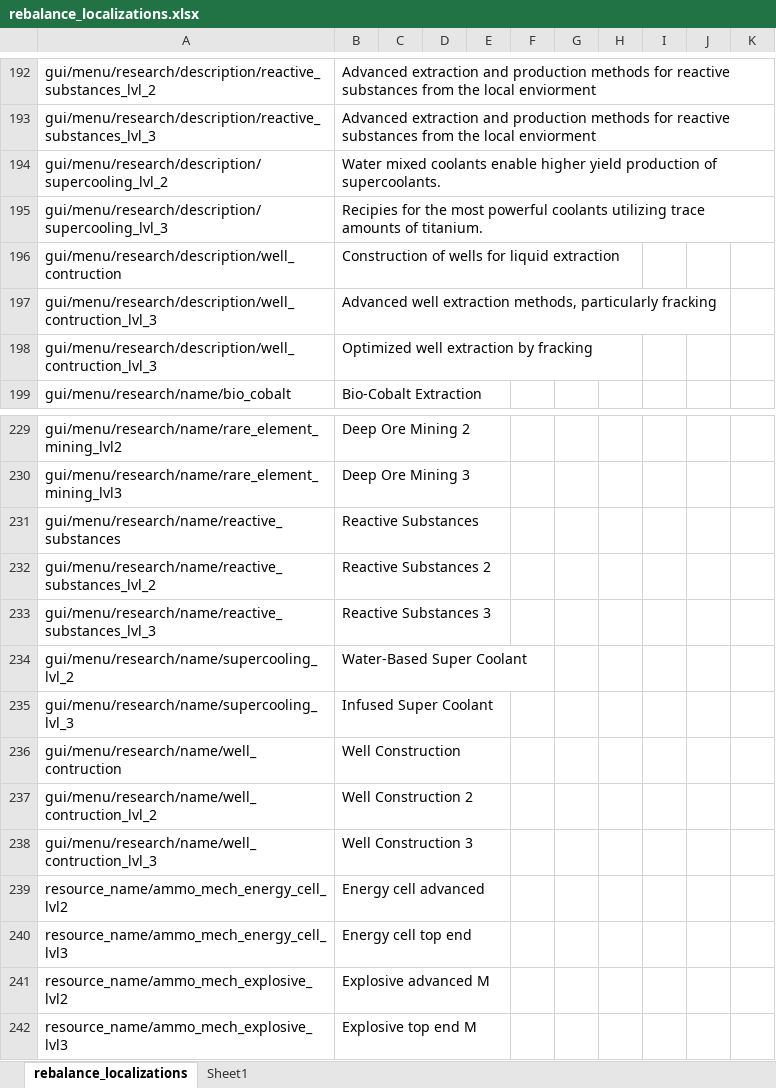
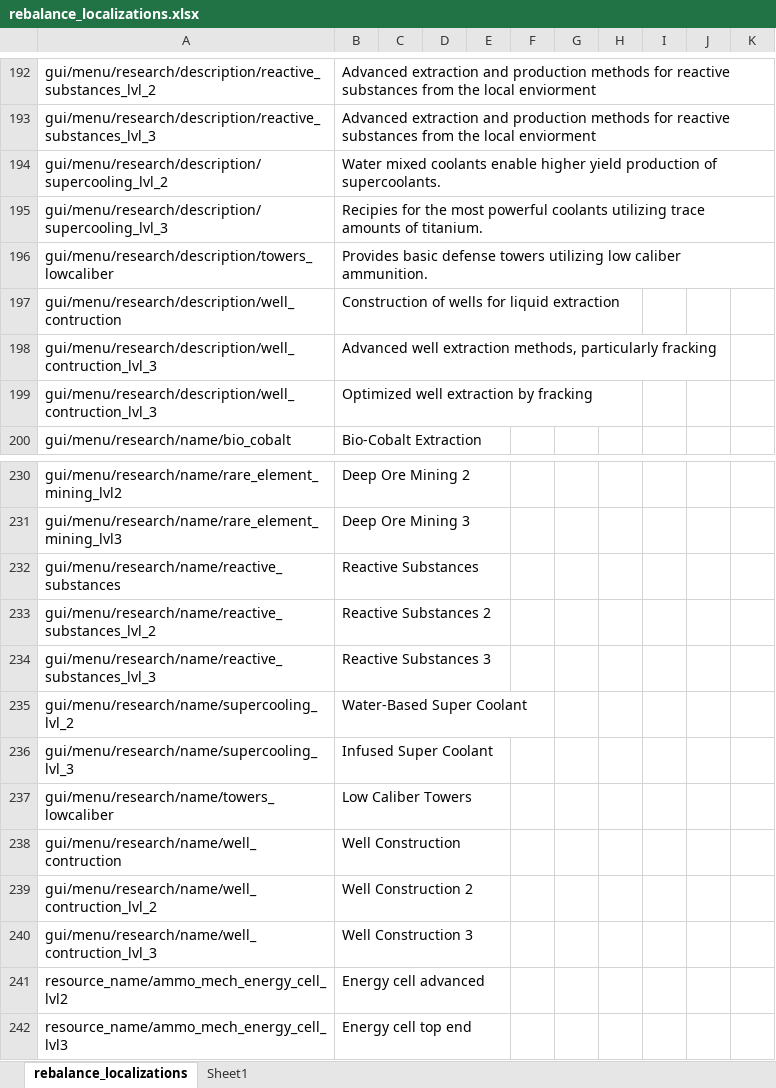
Before and after one commit to TheKilltech/rift_balance, an Excel workbook: gui/rebalance_localizations.xlsx, sheet rebalance_localizations, drawn as a sheet; only a part is shown, gaps mark what is left out; the shorter side is filled out with more unchanged rows; values as stored, in another font and other column widths than the file's, no borders; the diff names each change by its address in the sheet, - before the commit and + after, or states it on an @@ line.

Commit message:
added basic low caliber tower

```diff
--- a/gui/rebalance_localizations.xlsx (sheet rebalance_localizations)
+++ b/gui/rebalance_localizations.xlsx (sheet rebalance_localizations)
+row 196: gui/menu/research/description/towers_lowcaliber | Provides basic defense towers utilizing low caliber ammunition.
+row 237: gui/menu/research/name/towers_lowcaliber | Low Caliber Towers
```
Also changed, not shown: 7 other files.
